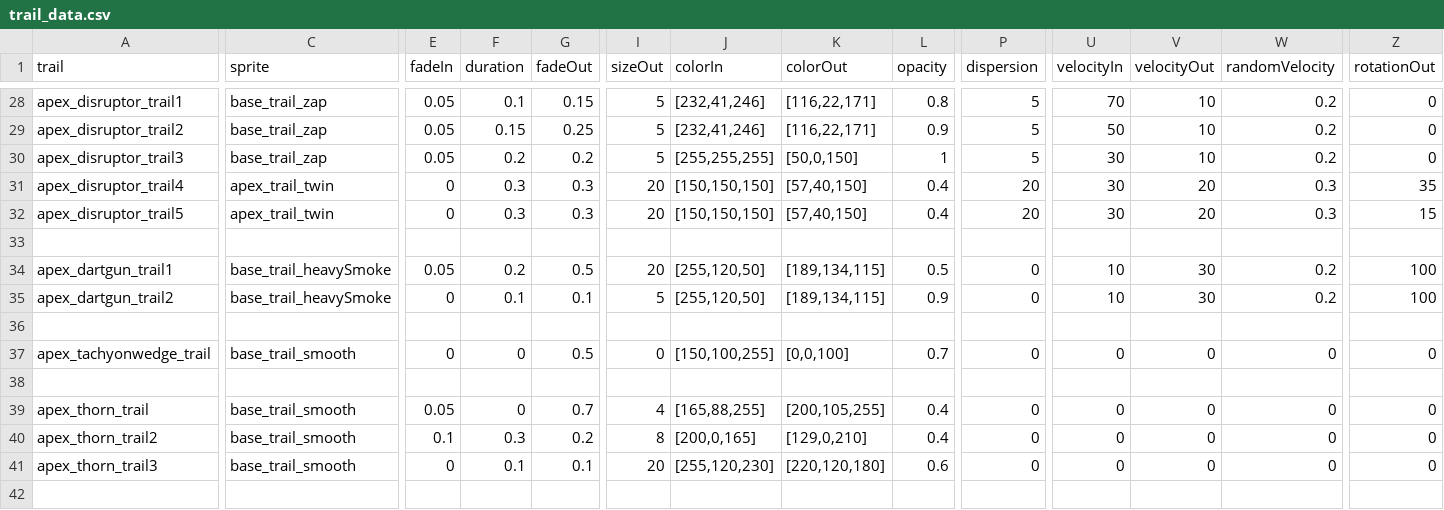
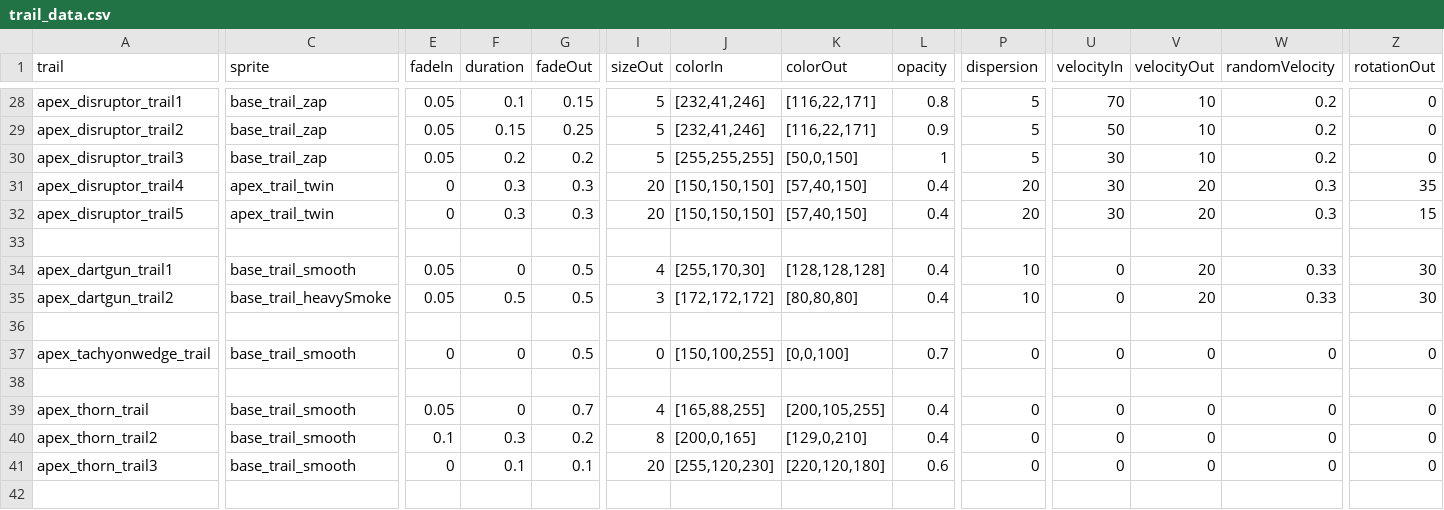
Before and after one commit to theDragn/ApexDesignCollective, a CSV file: data/trails/trail_data.csv, drawn as a sheet; only a part is shown, gaps mark what is left out; the diff covers the shown part only; the diff names each change by its address in the sheet, - before the commit and + after, or states it on an @@ line.

```diff
--- a/data/trails/trail_data.csv
+++ b/data/trails/trail_data.csv
-C34 (sprite): base_trail_heavySmoke
+C34 (sprite): base_trail_smooth
-F34 (duration): 0.2
+F34 (duration): 0
-I34 (sizeOut): 20
+I34 (sizeOut): 4
-J34 (colorIn): [255,120,50]
+J34 (colorIn): [255,170,30]
-K34 (colorOut): [189,134,115]
+K34 (colorOut): [128,128,128]
-L34 (opacity): 0.5
+L34 (opacity): 0.4
-P34:P35 (dispersion): 0
+P34:P35 (dispersion): 10
-U34:U35 (velocityIn): 10
+U34:U35 (velocityIn): 0
-V34:V35 (velocityOut): 30
+V34:V35 (velocityOut): 20
-W34:W35 (randomVelocity): 0.2
+W34:W35 (randomVelocity): 0.33
-Z34:Z35 (rotationOut): 100
+Z34:Z35 (rotationOut): 30
-E35 (fadeIn): 0
+E35 (fadeIn): 0.05
-F35 (duration): 0.1
+F35 (duration): 0.5
-G35 (fadeOut): 0.1
+G35 (fadeOut): 0.5
-I35 (sizeOut): 5
+I35 (sizeOut): 3
-J35 (colorIn): [255,120,50]
+J35 (colorIn): [172,172,172]
-K35 (colorOut): [189,134,115]
+K35 (colorOut): [80,80,80]
-L35 (opacity): 0.9
+L35 (opacity): 0.4
```
Also changed, not shown: 2 edited cells elsewhere in this file, 9 other files.
